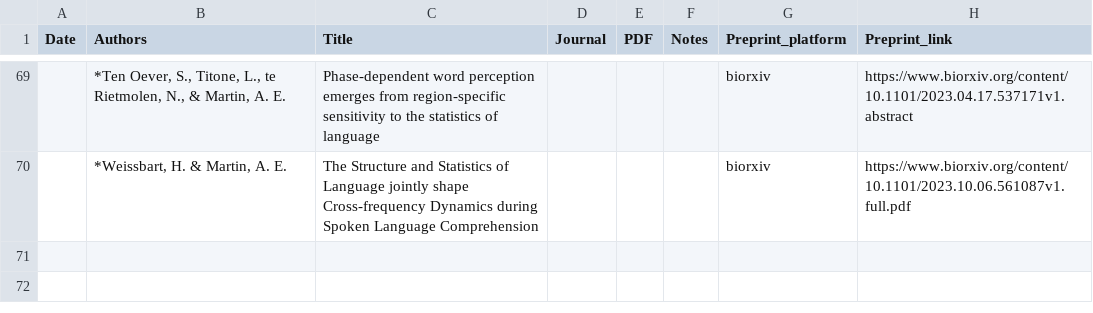
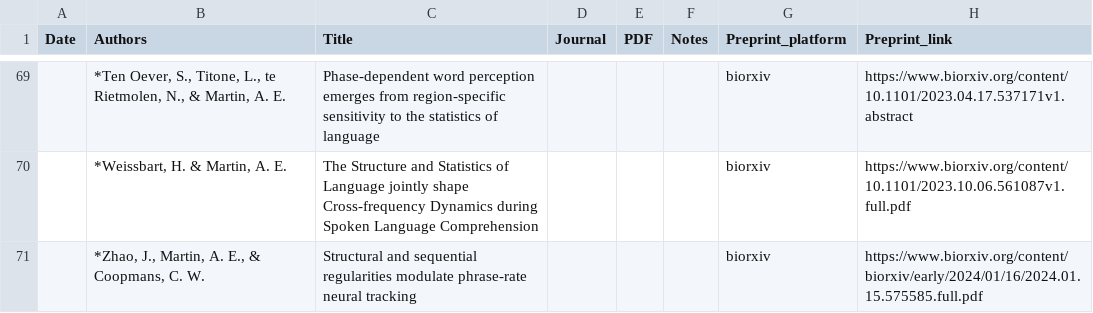
Before and after one commit to lacns/lacns.github.io, a CSV file: _data/pubs.csv, drawn as a sheet; only a part is shown, gaps mark what is left out.

Commit message:
add new preprint

```diff
--- a/_data/pubs.csv
+++ b/_data/pubs.csv
@@ -70 +70,2 @@ Date,Authors,Title,Journal,PDF,Notes,Preprint_platform,Preprint_link
 ,"*Weissbart, H. & Martin, A. E.",The Structure and Statistics of Language jointly shape Cross-frequency Dynamics during Spoken Language Comprehension,,,,biorxiv,https://www.biorxiv.org/content/10.1101/2023.10.06.561087v1.full.pdf
+,"*Zhao, J., Martin, A. E., & Coopmans, C. W.",Structural and sequential regularities modulate phrase-rate neural tracking,,,,biorxiv,https://www.biorxiv.org/content/biorxiv/early/2024/01/16/2024.01.15.575585.full.pdf
```
